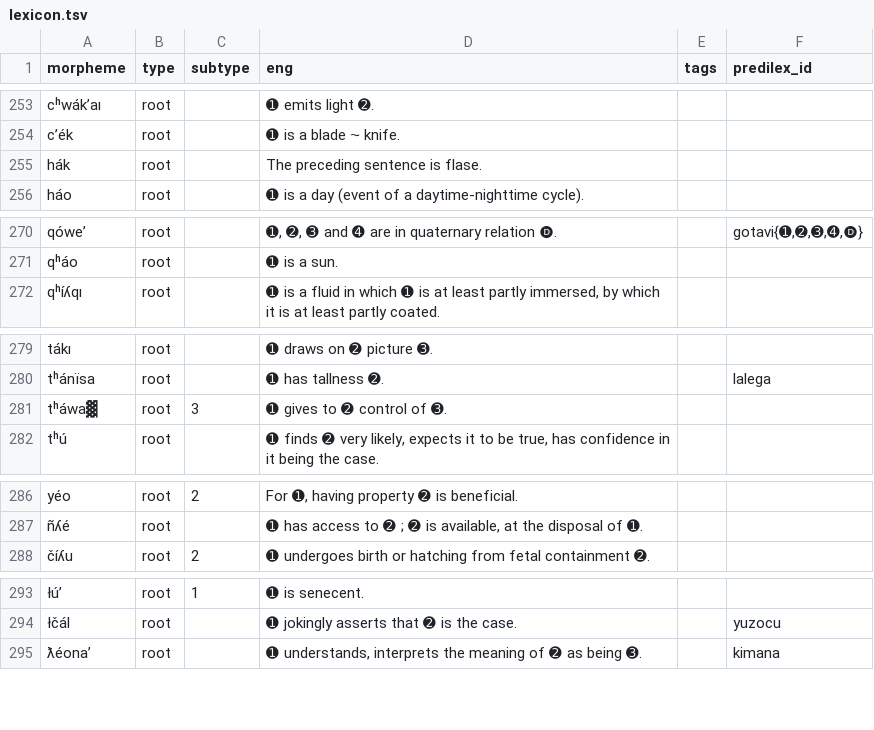
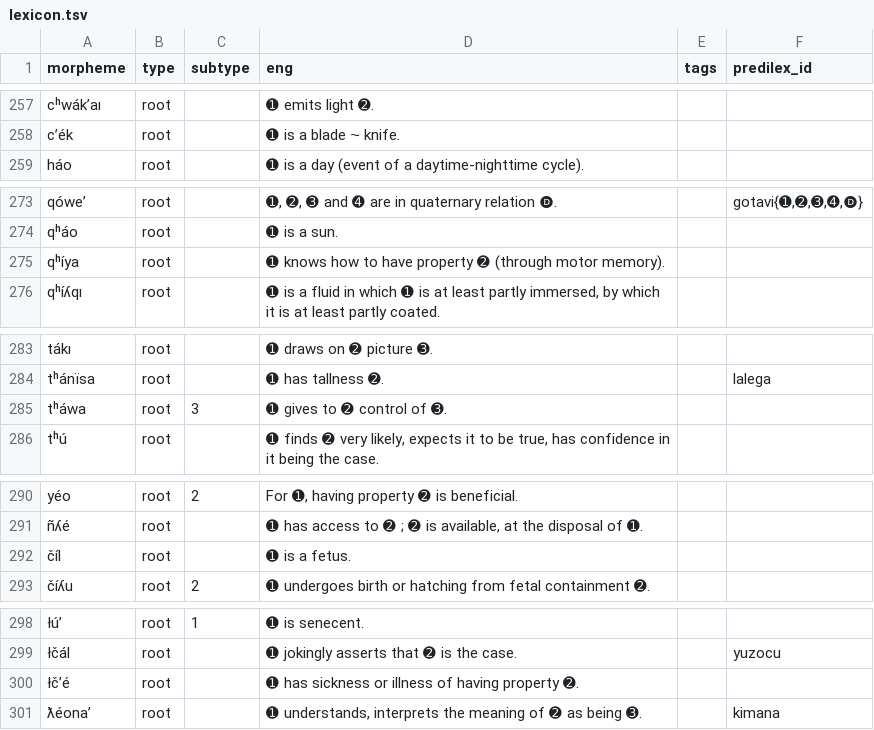
Before and after one commit to Ntsekees/Nahaiwa, a TSV file: lexicon.tsv, drawn as a sheet; only a part is shown, gaps mark what is left out; the diff covers the shown part only.

```diff
--- a/lexicon.tsv
+++ b/lexicon.tsv
@@ -254,3 +258,2 @@ cʰwákʼaı	root		➊ emits light ➋.
 cʼék	root		➊ is a blade ⁓ knife.		
-hák	root		The preceding sentence is flase.		
 háo	root		➊ is a day (event of a daytime-nighttime cycle).		
@@ -271,2 +274,3 @@ qóweʼ	root		➊, ➋, ➌ and ➍ are in quaternary relation 🅓.		gotavi{➊
 qʰáo	root		➊ is a sun.		
+qʰíya	root		➊ knows how to have property ➋ (through motor memory).		
 qʰíʎqı	root		➊ is a fluid in which ➊ is at least partly immersed, by which it is at least partly coated.		
@@ -280,3 +284,3 @@ tákı	root		➊ draws on ➋ picture ➌.
 tʰánïsa	root		➊ has tallness ➋.		lalega
-tʰáwa▓	root	3	➊ gives to ➋ control of ➌.		
+tʰáwa	root	3	➊ gives to ➋ control of ➌.		
 tʰú	root		➊ finds ➋ very likely, expects it to be true, has confidence in it being the case.		
@@ -287,2 +291,3 @@ yéo	root	2	For ➊, having property ➋ is beneficial.
 ñʎé	root		➊ has access to ➋ ; ➋ is available, at the disposal of ➊.		
+číl	root		➊ is a fetus.		
 číʎu	root	2	➊ undergoes birth or hatching from fetal containment ➋.		
@@ -294,2 +299,3 @@ yéo	root	2	For ➊, having property ➋ is beneficial.
 łčál	root		➊ jokingly asserts that ➋ is the case.		yuzocu
+łčʼé	root		➊ has sickness or illness of having property ➋.		
 ƛéona’	root		➊ understands, interprets the meaning of ➋ as being ➌.		kimana
```
Also changed, not shown: 6 added rows, 1 removed row and 5 edited cells elsewhere in this file.
